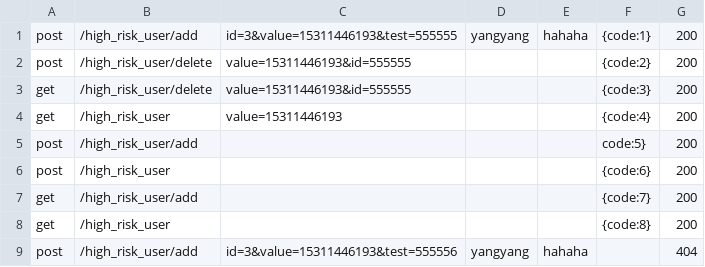
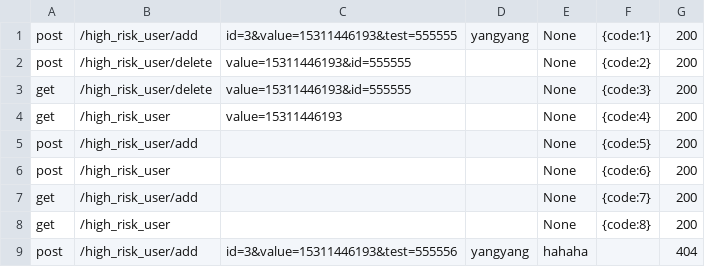
Before and after one commit to shipYang/mock, a CSV file: mock_data.csv, drawn as a sheet.

Commit message:
Update mock_data.csv

```diff
--- a/mock_data.csv
+++ b/mock_data.csv
@@ -1,9 +1,9 @@
-post,/high_risk_user/add,id=3&value=15311446193&test=555555,yangyang,hahaha,{code:1},200
-post,/high_risk_user/delete,value=15311446193&id=555555,,,{code:2},200
-get,/high_risk_user/delete,value=15311446193&id=555555,,,{code:3},200
-get,/high_risk_user,value=15311446193,,,{code:4},200
-post,/high_risk_user/add,,,,code:5},200
-post,/high_risk_user,,,,{code:6},200
-get,/high_risk_user/add,,,,{code:7},200
-get,/high_risk_user,,,,{code:8},200
+post,/high_risk_user/add,id=3&value=15311446193&test=555555,yangyang,None,{code:1},200
+post,/high_risk_user/delete,value=15311446193&id=555555,,None,{code:2},200
+get,/high_risk_user/delete,value=15311446193&id=555555,,None,{code:3},200
+get,/high_risk_user,value=15311446193,,None,{code:4},200
+post,/high_risk_user/add,,,None,{code:5},200
+post,/high_risk_user,,,None,{code:6},200
+get,/high_risk_user/add,,,None,{code:7},200
+get,/high_risk_user,,,None,{code:8},200
 post,/high_risk_user/add,id=3&value=15311446193&test=555556,yangyang,hahaha,,404
```
